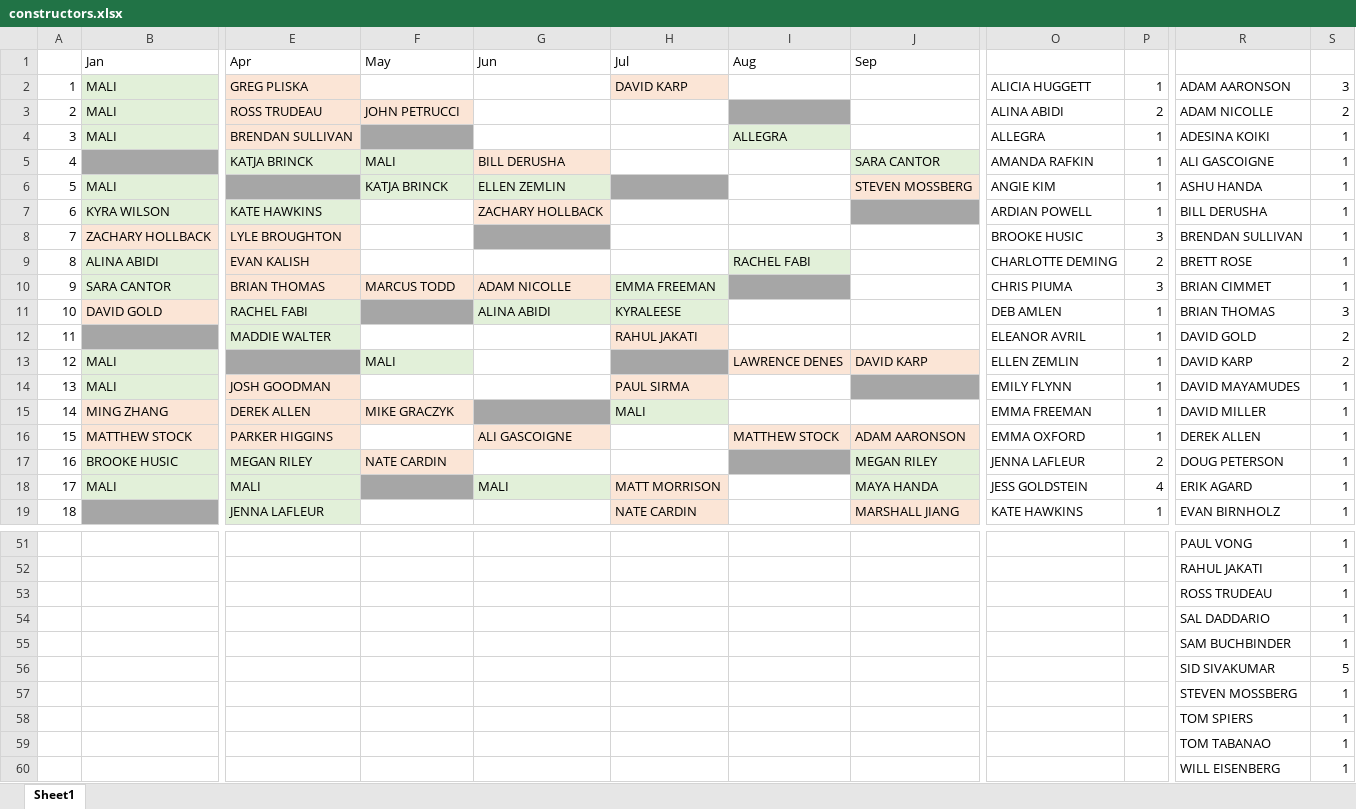
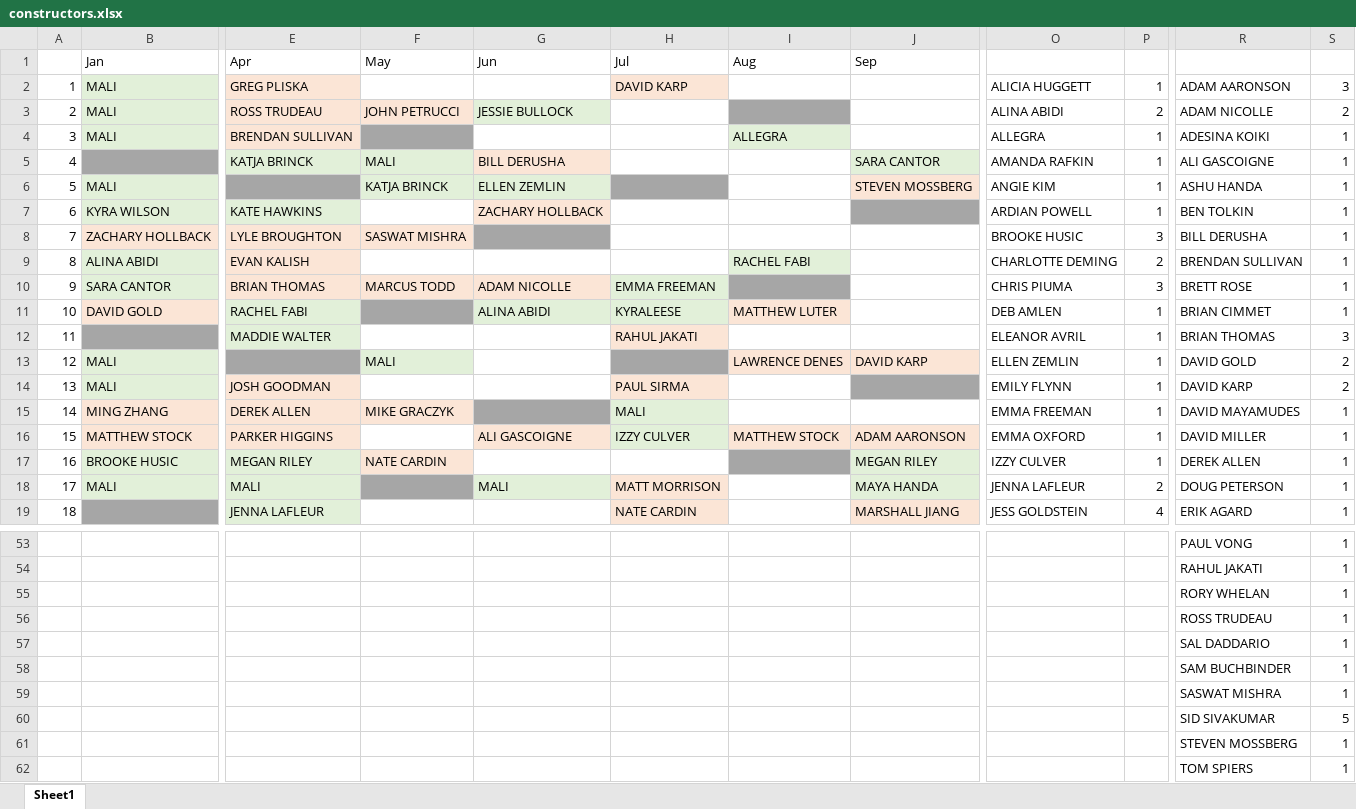
Before and after one commit to malihanda/xw-a-day, an Excel workbook: constructors.xlsx, sheet Sheet1, drawn as a sheet; only a part is shown, gaps mark what is left out; the shorter side is filled out with more unchanged rows; values as stored, in another font and other column widths than the file's, no borders; rows hold the shown columns only; the diff covers the shown part only; the diff names each change by its address in the sheet, - before the commit and + after, or states it on an @@ line.

Commit message:
add new constructors

```diff
--- a/constructors.xlsx (sheet Sheet1)
+++ b/constructors.xlsx (sheet Sheet1)
-G3 (Jun): (empty)
+G3 (Jun): JESSIE BULLOCK
-G3 fill: none
+G3 fill: #E2F0D9
-R7: BILL DERUSHA
+R7: BEN TOLKIN
-F8 (May): (empty)
+F8 (May): SASWAT MISHRA
-F8 fill: none
+F8 fill: #FBE5D6
-R8: BRENDAN SULLIVAN
+R8: BILL DERUSHA
-R9: BRETT ROSE
+R9: BRENDAN SULLIVAN
-R10: BRIAN CIMMET
+R10: BRETT ROSE
-I11 (Aug): (empty)
+I11 (Aug): MATTHEW LUTER
-I11 fill: none
+I11 fill: #FBE5D6
-R11: BRIAN THOMAS
+R11: BRIAN CIMMET
-S11: 3
+S11: 1
-R12: DAVID GOLD
+R12: BRIAN THOMAS
-S12: 2
+S12: 3
-R13: DAVID KARP
+R13: DAVID GOLD
-R14: DAVID MAYAMUDES
+R14: DAVID KARP
-S14: 1
+S14: 2
-R15: DAVID MILLER
+R15: DAVID MAYAMUDES
-H16 (Jul): (empty)
+H16 (Jul): IZZY CULVER
-H16 fill: none
+H16 fill: #E2F0D9
-R16: DEREK ALLEN
+R16: DAVID MILLER
-O17: JENNA LAFLEUR
+O17: IZZY CULVER
-P17: 2
+P17: 1
-R17: DOUG PETERSON
+R17: DEREK ALLEN
-O18: JESS GOLDSTEIN
+O18: JENNA LAFLEUR
-P18: 4
+P18: 2
-R18: ERIK AGARD
+R18: DOUG PETERSON
-O19: KATE HAWKINS
+O19: JESS GOLDSTEIN
-P19: 1
+P19: 4
-R19: EVAN BIRNHOLZ
+R19: ERIK AGARD
+row 55:  |  |  |  |  |  |  |  |  |  | RORY WHELAN | 1
+row 59:  |  |  |  |  |  |  |  |  |  | SASWAT MISHRA | 1
```
Also changed, not shown: 5 added rows, 1 removed row, 65 edited cells and cell formats elsewhere in this sheet, 55 other files.
